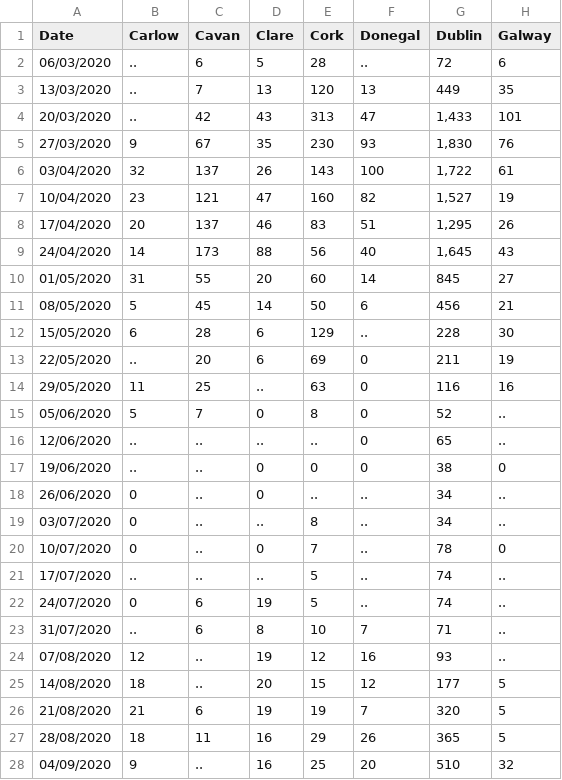
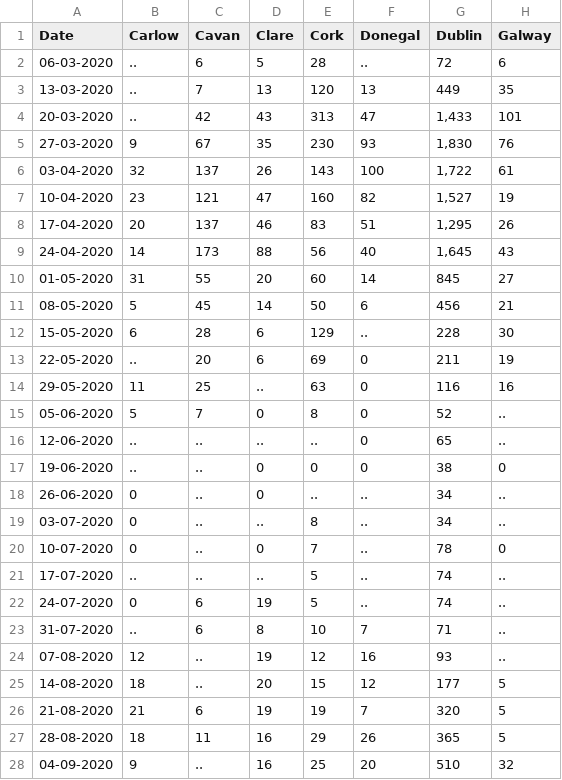
Before and after one commit to pratush07/Covid-Outbreak, a CSV file: Cases.csv, drawn as a sheet; only a part is shown; the diff covers the shown part only; the diff names each change by its address in the sheet, - before the commit and + after, or states it on an @@ line.

Commit message:
cleaning and visualizing dublin data

```diff
--- a/Cases.csv
+++ b/Cases.csv
-A2 (Date): 06/03/2020
+A2 (Date): 06-03-2020
-A3 (Date): 13/03/2020
+A3 (Date): 13-03-2020
-A4 (Date): 20/03/2020
+A4 (Date): 20-03-2020
-A5 (Date): 27/03/2020
+A5 (Date): 27-03-2020
-A6 (Date): 03/04/2020
+A6 (Date): 03-04-2020
-A7 (Date): 10/04/2020
+A7 (Date): 10-04-2020
-A8 (Date): 17/04/2020
+A8 (Date): 17-04-2020
-A9 (Date): 24/04/2020
+A9 (Date): 24-04-2020
-A10 (Date): 01/05/2020
+A10 (Date): 01-05-2020
-A11 (Date): 08/05/2020
+A11 (Date): 08-05-2020
-A12 (Date): 15/05/2020
+A12 (Date): 15-05-2020
-A13 (Date): 22/05/2020
+A13 (Date): 22-05-2020
-A14 (Date): 29/05/2020
+A14 (Date): 29-05-2020
-A15 (Date): 05/06/2020
+A15 (Date): 05-06-2020
-A16 (Date): 12/06/2020
+A16 (Date): 12-06-2020
-A17 (Date): 19/06/2020
+A17 (Date): 19-06-2020
-A18 (Date): 26/06/2020
+A18 (Date): 26-06-2020
-A19 (Date): 03/07/2020
+A19 (Date): 03-07-2020
-A20 (Date): 10/07/2020
+A20 (Date): 10-07-2020
-A21 (Date): 17/07/2020
+A21 (Date): 17-07-2020
-A22 (Date): 24/07/2020
+A22 (Date): 24-07-2020
-A23 (Date): 31/07/2020
+A23 (Date): 31-07-2020
-A24 (Date): 07/08/2020
+A24 (Date): 07-08-2020
-A25 (Date): 14/08/2020
+A25 (Date): 14-08-2020
-A26 (Date): 21/08/2020
+A26 (Date): 21-08-2020
-A27 (Date): 28/08/2020
+A27 (Date): 28-08-2020
-A28 (Date): 04/09/2020
+A28 (Date): 04-09-2020
```
Also changed, not shown: 62 edited cells elsewhere in this file, 1 other file.
